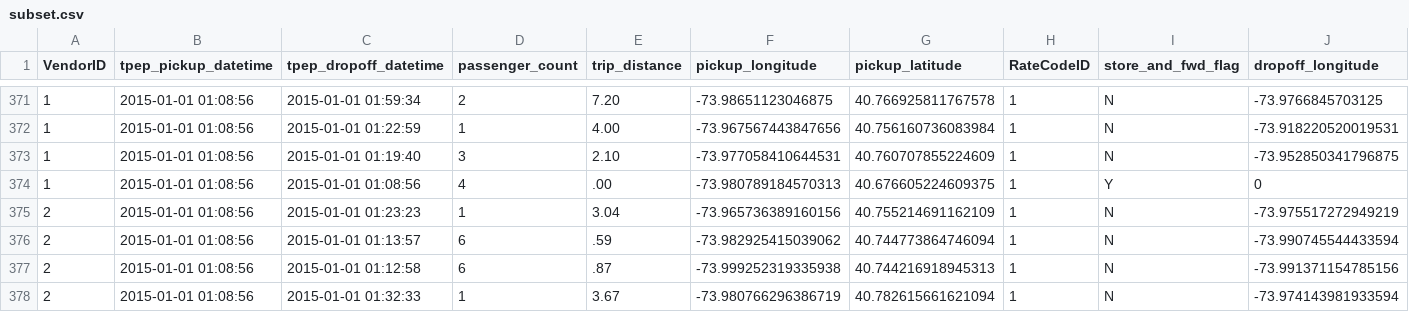
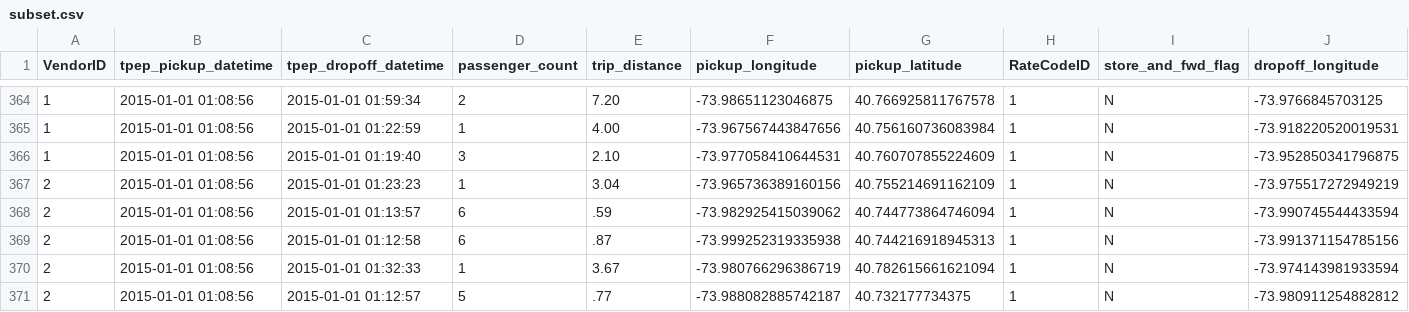
Before and after one commit to dan-hampton/nyc-taxis, a CSV file: src/geo/subset.csv, drawn as a sheet; only a part is shown, gaps mark what is left out; the shorter side is filled out with more unchanged rows; rows hold the shown columns only; the diff covers the shown part only; the diff names each change by its address in the sheet, - before the commit and + after, or states it on an @@ line.

```diff
--- a/src/geo/subset.csv
+++ b/src/geo/subset.csv
-row 374: 1 | 2015-01-01 01:08:56 | 2015-01-01 01:08:56 | 4 | .00 | -73.980789184570313 | 40.676605224609375 | 1 | Y | 0
```
Also changed, not shown: 7 removed rows elsewhere in this file, 6 other files.
